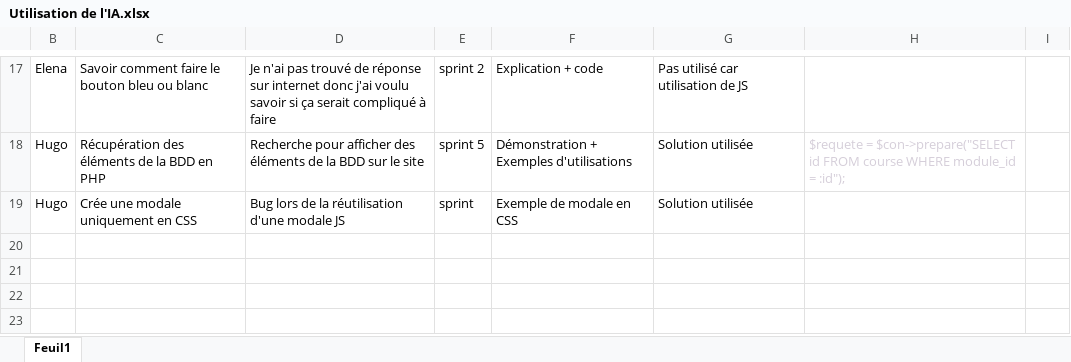
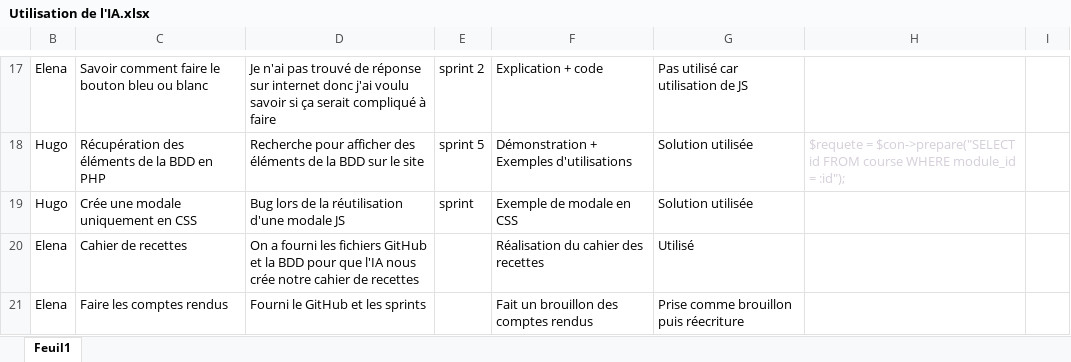
Before and after one commit to maiiro0/EnseignementSuperieur, an Excel workbook: ressources/Utilisation de l'IA.xlsx, sheet Feuil1, drawn as a sheet; only a part is shown, gaps mark what is left out; values as stored, in another font and other column widths than the file's, no borders; the diff names each change by its address in the sheet, - before the commit and + after, or states it on an @@ line.

```diff
--- a/ressources/Utilisation de l'IA.xlsx (sheet Feuil1)
+++ b/ressources/Utilisation de l'IA.xlsx (sheet Feuil1)
+row 20: Elena | Cahier de recettes | On a fourni les fichiers GitHub et la BDD pour que l'IA nous crée notre cahier de recettes |  | Réalisation du cahier des recettes | Utilisé
+row 21: Elena | Faire les comptes rendus | Fourni le GitHub et les sprints |  | Fait un brouillon des comptes rendus | Prise comme brouillon puis réecriture
```
Also changed, not shown: 2 other files.
